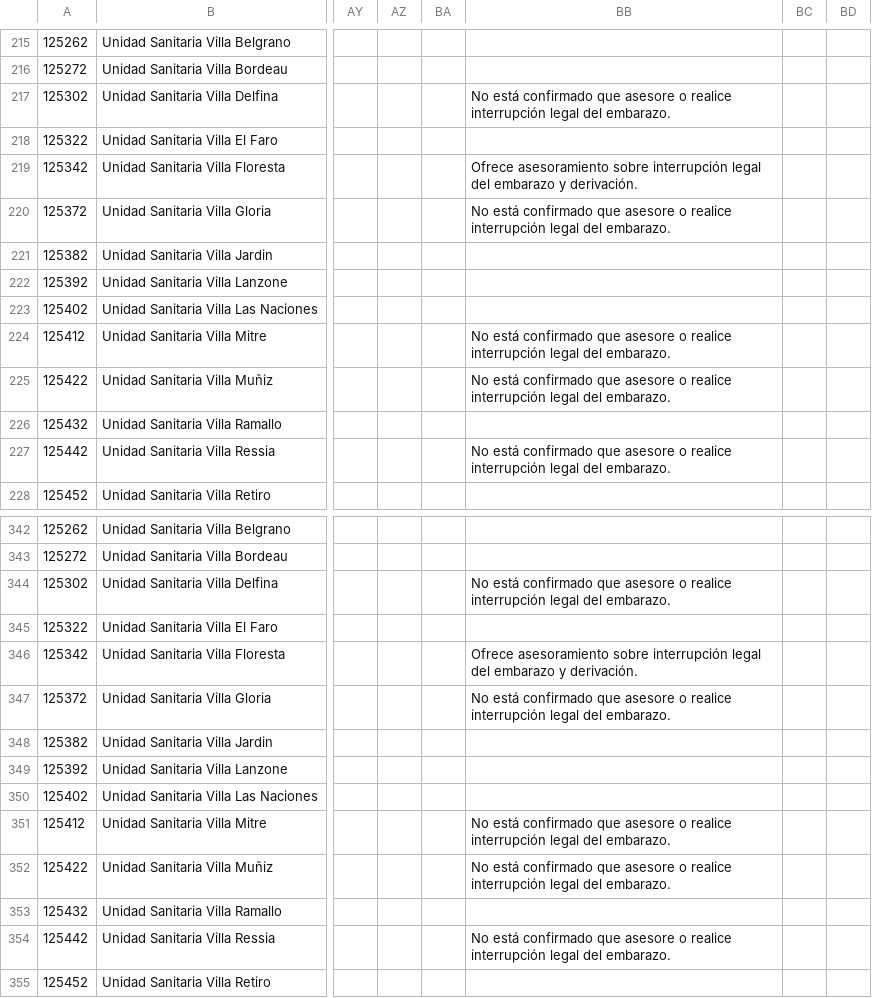
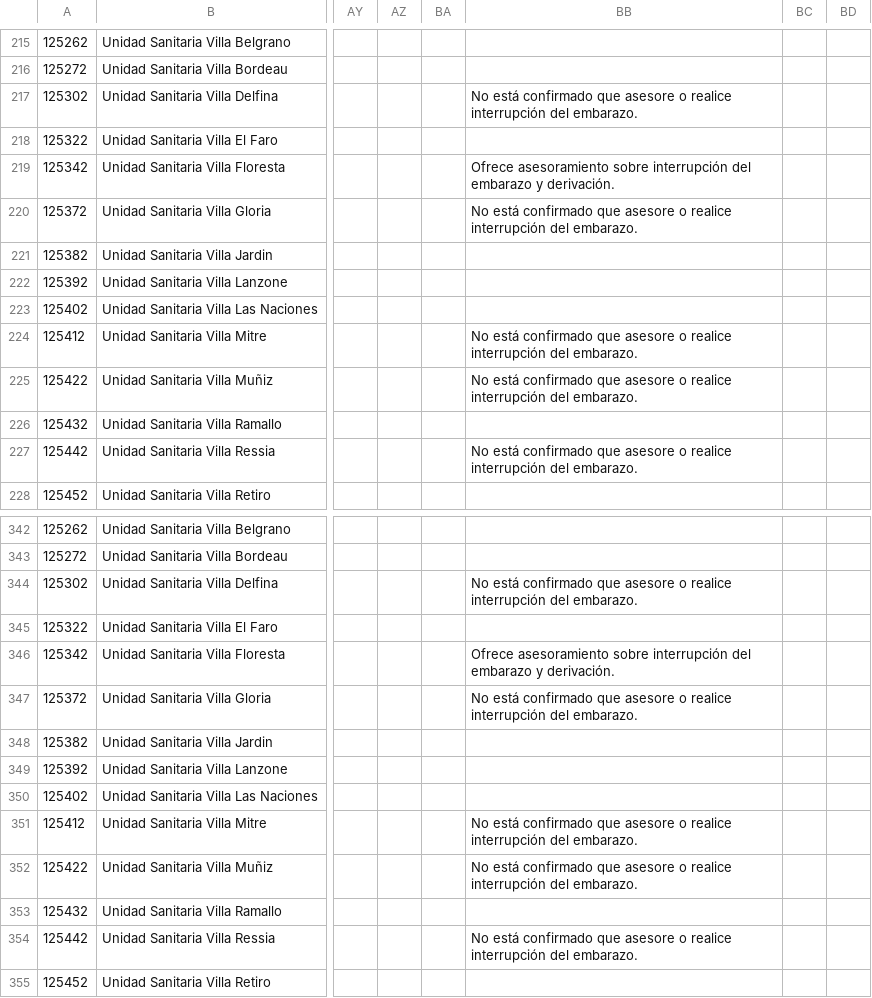
Before and after one commit to fundhuesped/donde-huesped, a CSV file: storage/file1.csv, drawn as a sheet; only a part is shown, gaps mark what is left out; the diff covers the shown part only; the diff names each change by its address in the sheet, - before the commit and + after, or states it on an @@ line.

```diff
--- a/storage/file1.csv
+++ b/storage/file1.csv
-BB217: …realice interrupción legal del embarazo.
+BB217: …realice interrupción del embarazo.
-BB219: …sobre interrupción legal del embarazo…
+BB219: …sobre interrupción del embarazo…
-BB220: …realice interrupción legal del embarazo.
+BB220: …realice interrupción del embarazo.
-BB224:BB225: …realice interrupción legal del embarazo.
+BB224:BB225: …realice interrupción del embarazo.
-BB227: …realice interrupción legal del embarazo.
+BB227: …realice interrupción del embarazo.
-BB344: …realice interrupción legal del embarazo.
+BB344: …realice interrupción del embarazo.
-BB346: …sobre interrupción legal del embarazo…
+BB346: …sobre interrupción del embarazo…
-BB347: …realice interrupción legal del embarazo.
+BB347: …realice interrupción del embarazo.
-BB351:BB352: …realice interrupción legal del embarazo.
+BB351:BB352: …realice interrupción del embarazo.
-BB354: …realice interrupción legal del embarazo.
+BB354: …realice interrupción del embarazo.
```
Also changed, not shown: 107 edited cells elsewhere in this file, storage/file0.csv, storage/file12.csv, 13 other files.
